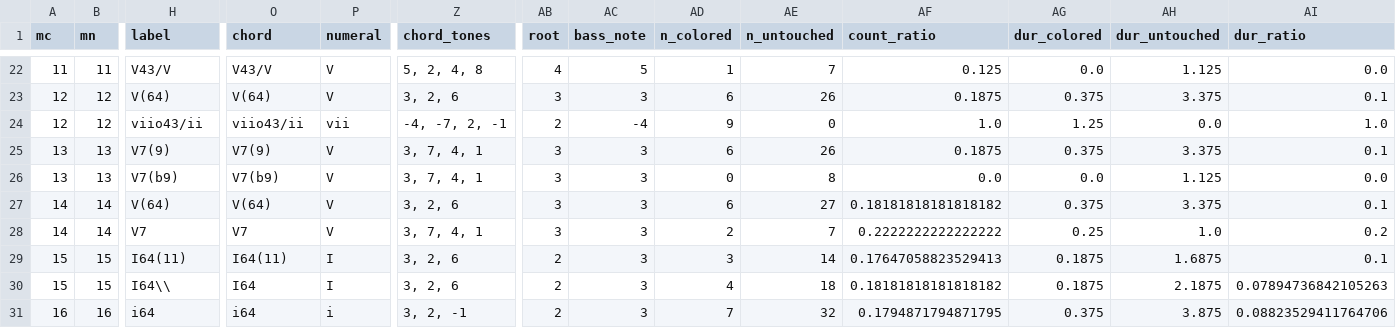
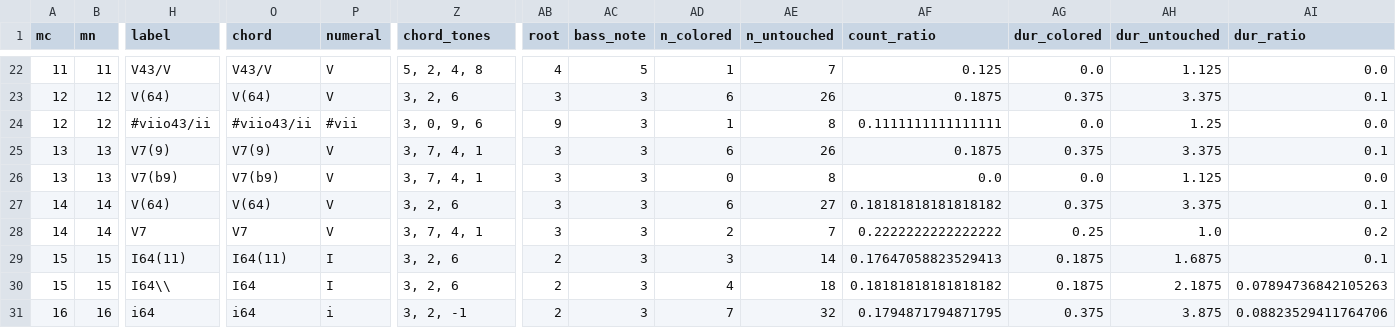
Before and after one commit to DCMLab/schubert_winterreise, a TSV file: reviewed/n17_reviewed.tsv, drawn as a sheet; only a part is shown, gaps mark what is left out; the diff names each change by its address in the sheet, - before the commit and + after, or states it on an @@ line.

```diff
--- a/reviewed/n17_reviewed.tsv
+++ b/reviewed/n17_reviewed.tsv
-H24 (label): viio43/ii
+H24 (label): #viio43/ii
-O24 (chord): viio43/ii
+O24 (chord): #viio43/ii
-P24 (numeral): vii
+P24 (numeral): #vii
-Z24 (chord_tones): -4, -7, 2, -1
+Z24 (chord_tones): 3, 0, 9, 6
-AB24 (root): 2
+AB24 (root): 9
-AC24 (bass_note): -4
+AC24 (bass_note): 3
-AD24 (n_colored): 9
+AD24 (n_colored): 1
-AE24 (n_untouched): 0
+AE24 (n_untouched): 8
-AF24 (count_ratio): 1.0
+AF24 (count_ratio): 0.1111111111111111
-AG24 (dur_colored): 1.25
+AG24 (dur_colored): 0.0
-AH24 (dur_untouched): 0.0
+AH24 (dur_untouched): 1.25
-AI24 (dur_ratio): 1.0
+AI24 (dur_ratio): 0.0
```
Also changed, not shown: harmonies/n17.harmonies.tsv, metadata.tsv, 3 other files.
